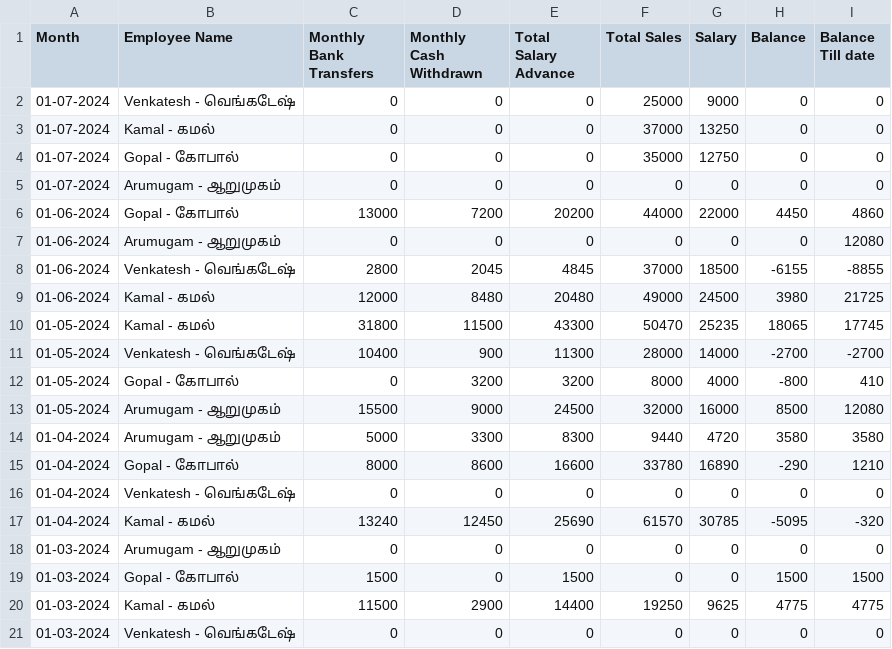
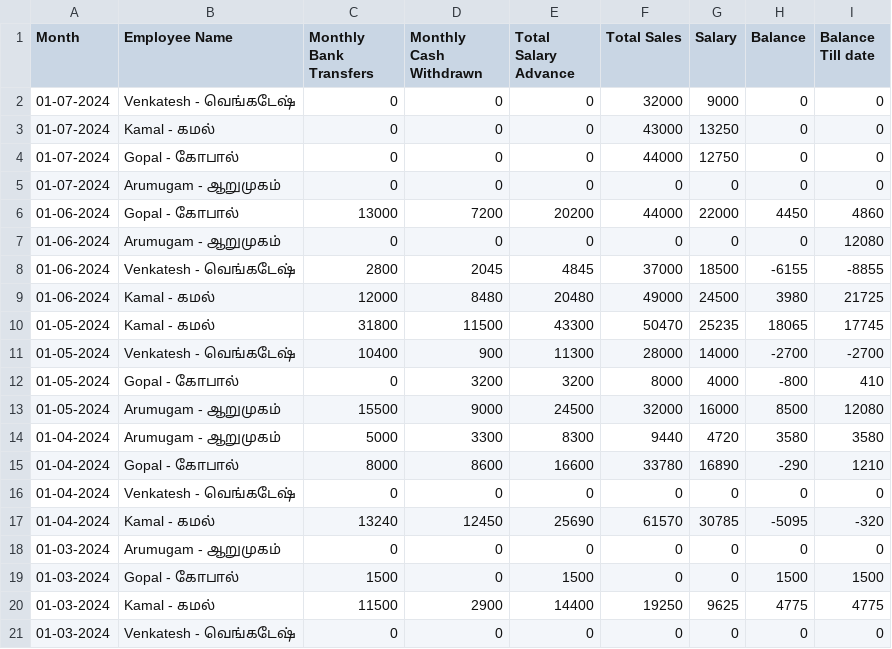
Before and after one commit to Balajimcr/DailySalesTrackerApp, a CSV file: Data/EliteSalonLalgudi/employee_salary_data.csv, drawn as a sheet.

```diff
--- a/Data/EliteSalonLalgudi/employee_salary_data.csv
+++ b/Data/EliteSalonLalgudi/employee_salary_data.csv
@@ -1,5 +1,5 @@
 Month,Employee Name,Monthly Bank Transfers,Monthly Cash Withdrawn,Total Salary Advance,Total Sales,Salary,Balance,Balance Till date
-01-07-2024,Venkatesh - வெங்கடேஷ் ,0,0,0,25000,9000,0,0
-01-07-2024,Kamal - கமல் ,0,0,0,37000,13250,0,0
-01-07-2024,Gopal - கோபால் ,0,0,0,35000,12750,0,0
+01-07-2024,Venkatesh - வெங்கடேஷ் ,0,0,0,32000,9000,0,0
+01-07-2024,Kamal - கமல் ,0,0,0,43000,13250,0,0
+01-07-2024,Gopal - கோபால் ,0,0,0,44000,12750,0,0
 01-07-2024,Arumugam - ஆறுமுகம் ,0,0,0,0,0,0,0
```
Also changed, not shown: Data/EliteSalonLalgudi/database_collection.csv, Data/EliteSalonLalgudi/employee_salary_Advance_bankTransfer_data.csv.
